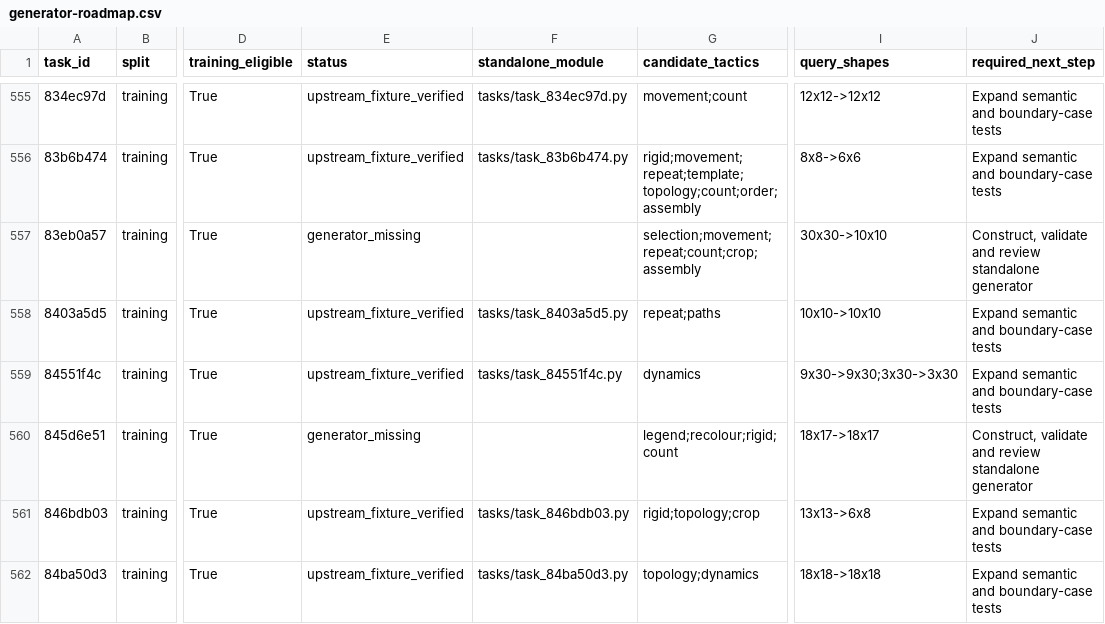
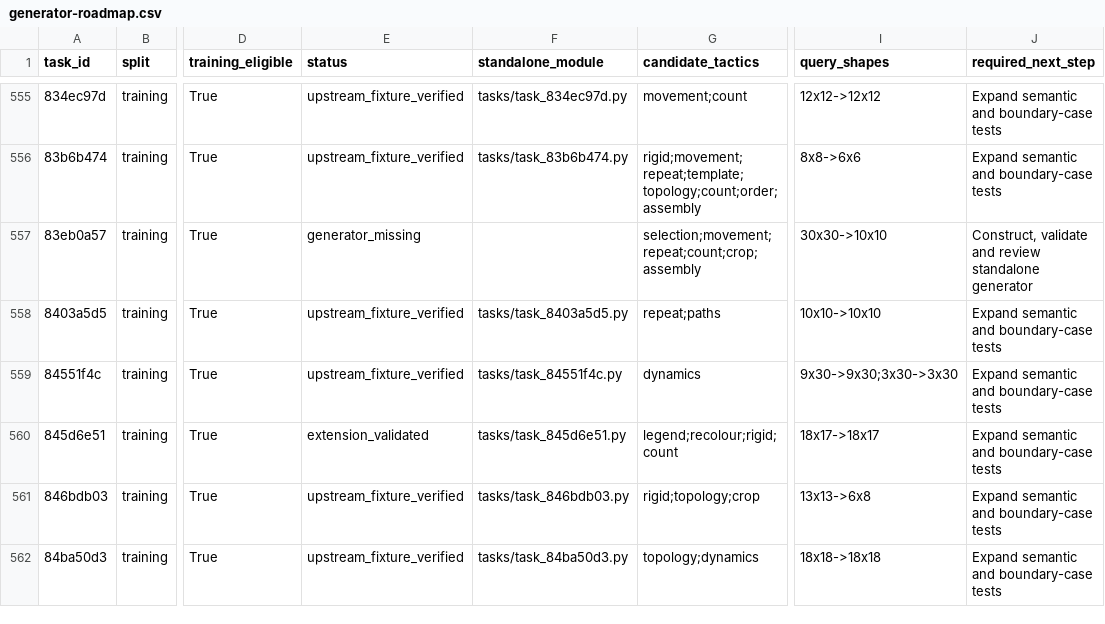
Before and after one commit to ritwikareddykancharla/ARC-GEN, a CSV file: arc_agi2/reports/generator-roadmap.csv, drawn as a sheet; only a part is shown, gaps mark what is left out; the diff names each change by its address in the sheet, - before the commit and + after, or states it on an @@ line.

Commit message:
Add reviewed polyomino legend generator with compact layouts

```diff
--- a/arc_agi2/reports/generator-roadmap.csv
+++ b/arc_agi2/reports/generator-roadmap.csv
-E560 (status): generator_missing
+E560 (status): extension_validated
-F560 (standalone_module): (empty)
+F560 (standalone_module): tasks/task_845d6e51.py
-J560 (required_next_step): Construct, validate and review standalone generator
+J560 (required_next_step): Expand semantic and boundary-case tests
```
Also changed, not shown: 7 other files.
